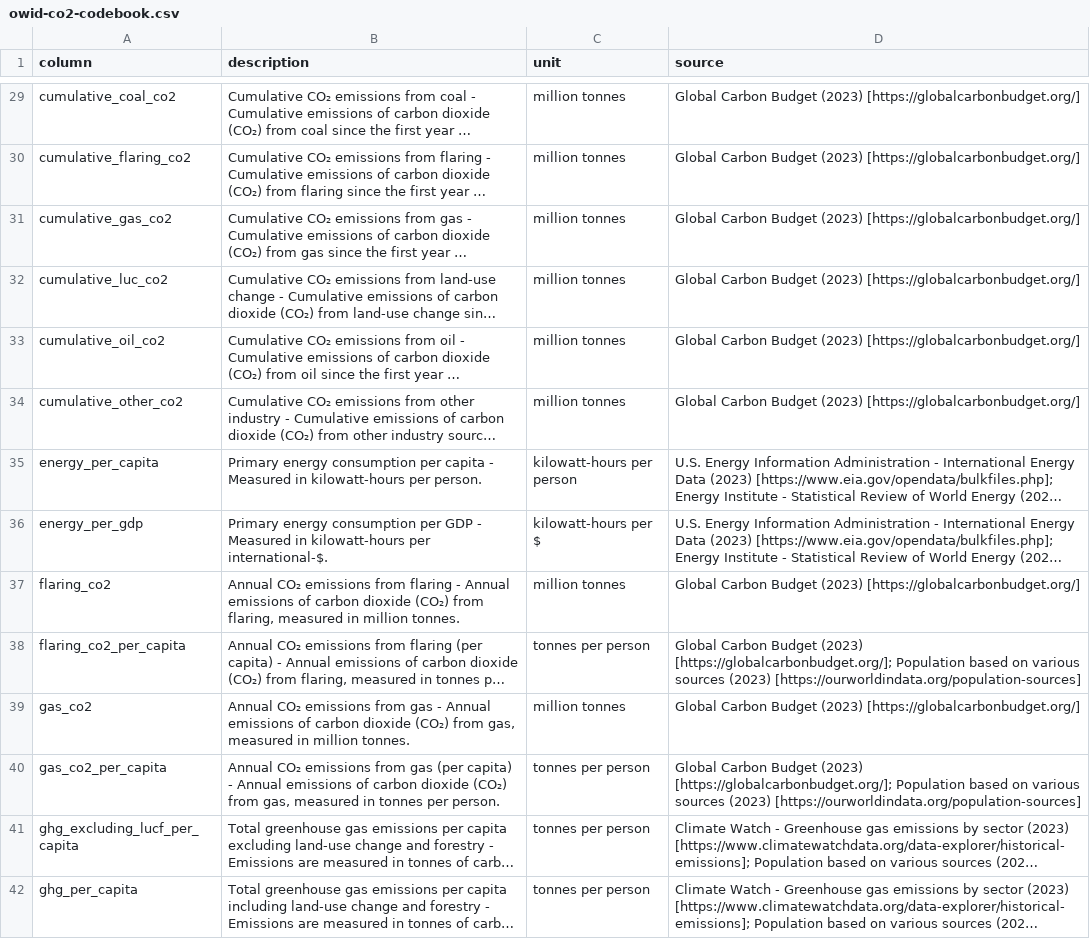
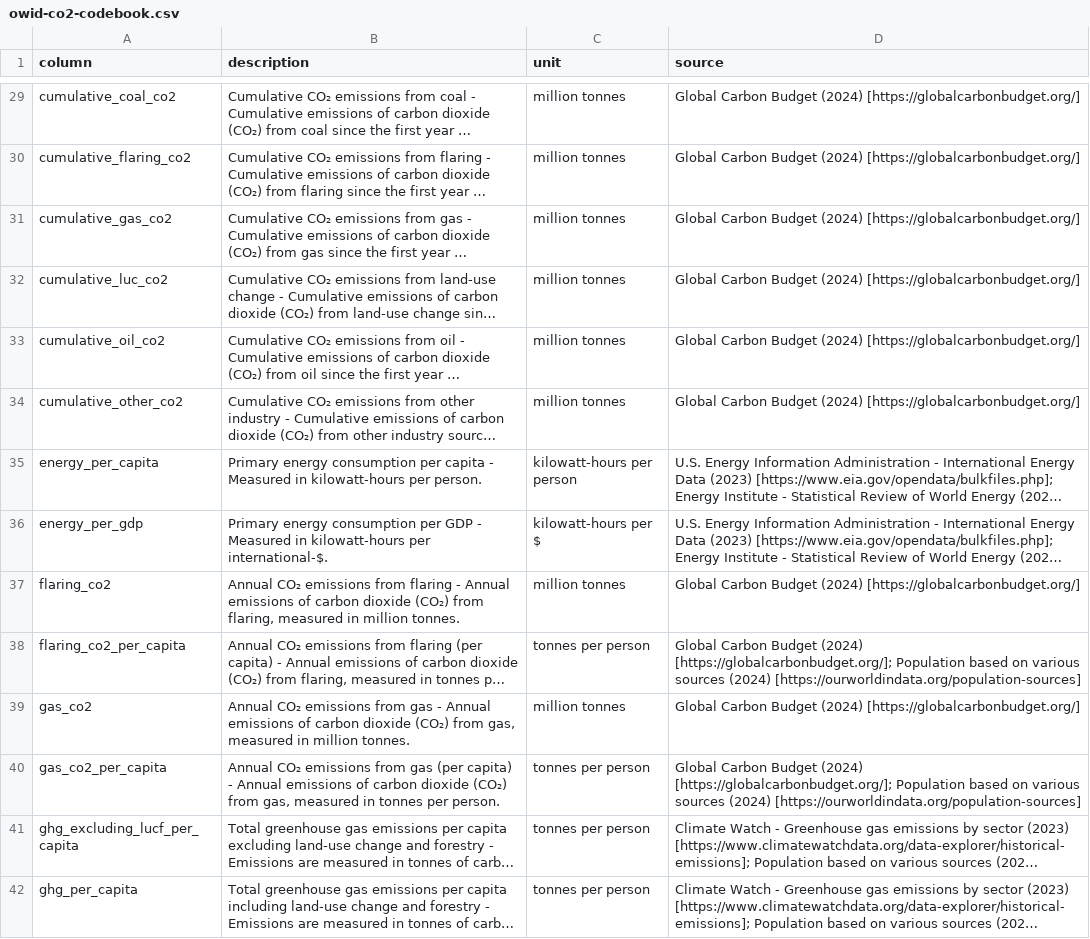
Before and after one commit to owid/co2-data, a CSV file: owid-co2-codebook.csv, drawn as a sheet; only a part is shown, gaps mark what is left out; long unchanged cells end in …; the diff covers the shown part only; the diff names each change by its address in the sheet, - before the commit and + after, or states it on an @@ line.

```diff
--- a/owid-co2-codebook.csv
+++ b/owid-co2-codebook.csv
-D29:D34 (source): …Carbon Budget (2023) [https://globalcarbonbudget.org/]
+D29:D34 (source): …Carbon Budget (2024) [https://globalcarbonbudget.org/]
-D37 (source): …Carbon Budget (2023) [https://globalcarbonbudget.org/]
+D37 (source): …Carbon Budget (2024) [https://globalcarbonbudget.org/]
-D38 (source): …Carbon Budget (2023) [https://globalcarbonbudget.org/]; Population based on various sources (2023) [https://ourworldindata.org/population-sources]
+D38 (source): …Carbon Budget (2024) [https://globalcarbonbudget.org/]; Population based on various sources (2024) [https://ourworldindata.org/population-sources]
-D39 (source): …Carbon Budget (2023) [https://globalcarbonbudget.org/]
+D39 (source): …Carbon Budget (2024) [https://globalcarbonbudget.org/]
-D40 (source): …Carbon Budget (2023) [https://globalcarbonbudget.org/]; Population based on various sources (2023) [https://ourworldindata.org/population-sources]
+D40 (source): …Carbon Budget (2024) [https://globalcarbonbudget.org/]; Population based on various sources (2024) [https://ourworldindata.org/population-sources]
```
Also changed, not shown: 50 edited cells elsewhere in this file.
